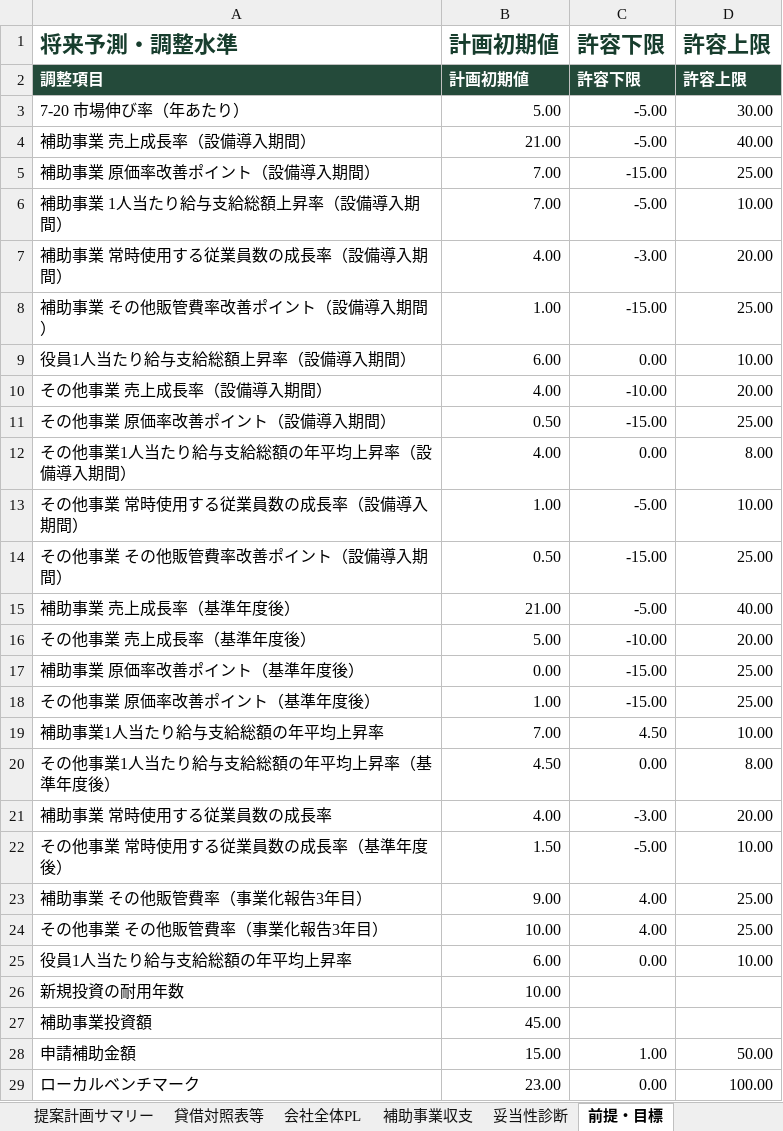
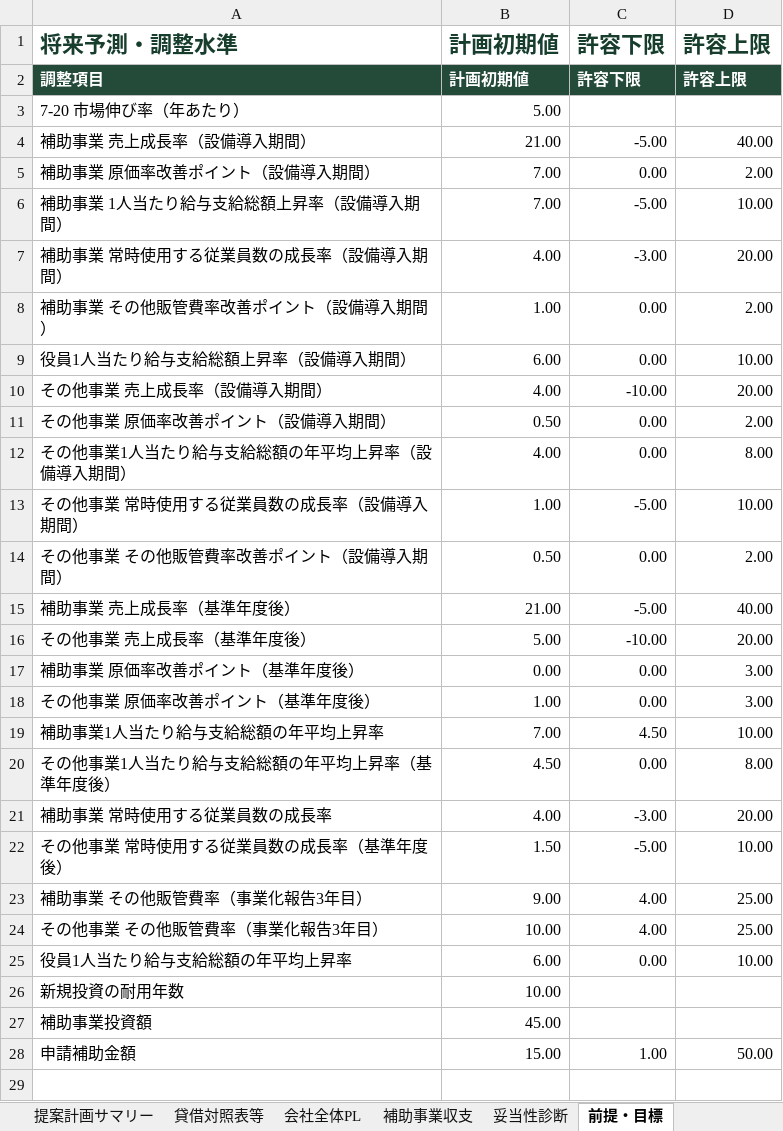
Before and after one commit to tyaso777/japan-subsidy-data, an Excel workbook: 補助金/大規模成長投資補助金/planning_model/examples/成長投資計画_提案計画サンプル.xlsx, sheet 前提・目標, drawn as a sheet; values as stored, in another font and other column widths than the file's, no borders; the diff names each change by its address in the sheet, - before the commit and + after, or states it on an @@ line.

```diff
--- a/補助金/大規模成長投資補助金/planning_model/examples/成長投資計画_提案計画サンプル.xlsx (sheet 前提・目標)
+++ b/補助金/大規模成長投資補助金/planning_model/examples/成長投資計画_提案計画サンプル.xlsx (sheet 前提・目標)
-C3 (許容下限): -5.00
+C3 (許容下限): (empty)
-D3 (許容上限): 30.00
+D3 (許容上限): (empty)
-C5 (許容下限): -15.00
+C5 (許容下限): 0.00
-D5 (許容上限): 25.00
+D5 (許容上限): 2.00
-C8 (許容下限): -15.00
+C8 (許容下限): 0.00
-D8 (許容上限): 25.00
+D8 (許容上限): 2.00
-C11 (許容下限): -15.00
+C11 (許容下限): 0.00
-D11 (許容上限): 25.00
+D11 (許容上限): 2.00
-C14 (許容下限): -15.00
+C14 (許容下限): 0.00
-D14 (許容上限): 25.00
+D14 (許容上限): 2.00
-C17:C18 (許容下限): -15.00
+C17:C18 (許容下限): 0.00
-D17:D18 (許容上限): 25.00
+D17:D18 (許容上限): 3.00
-row 29: ローカルベンチマーク | 23.00 | 0.00 | 100.00
```
Also changed, not shown: sheet 提案計画サマリー, other sheet tabs, 補助金/大規模成長投資補助金/planning_model/examples/成長投資計画_提案計画サンプル_基準年売上開始.xlsx, 10 other files.
